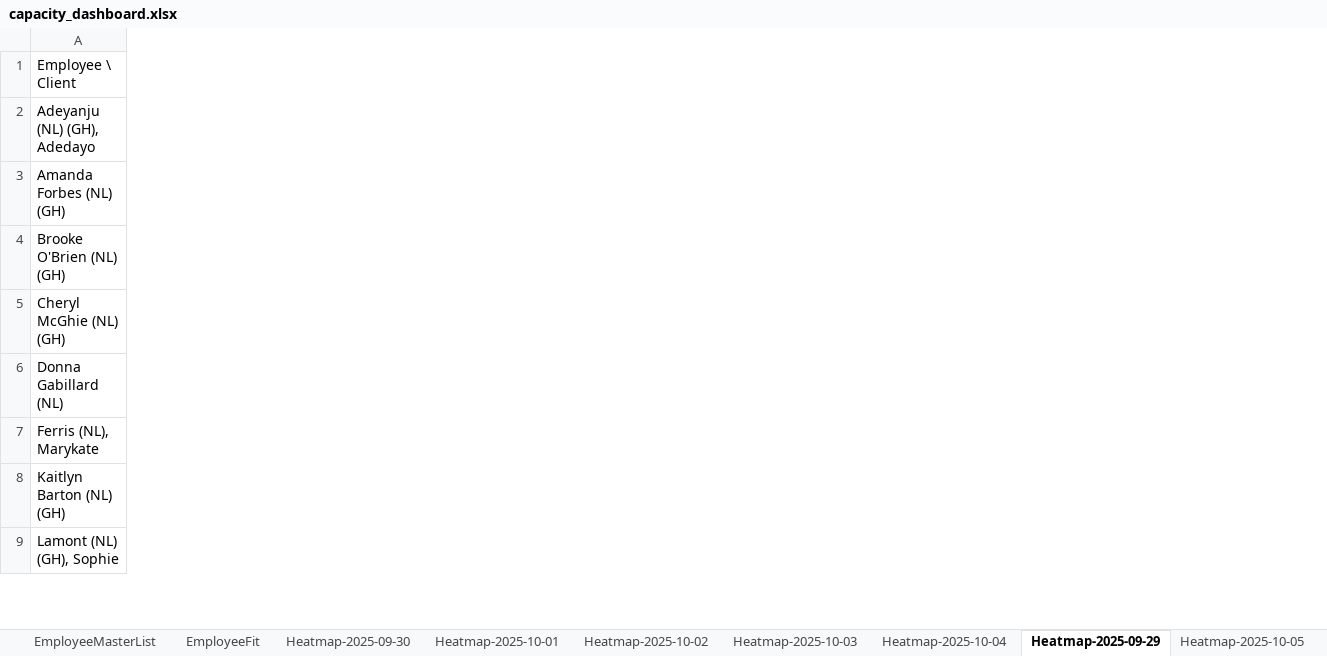
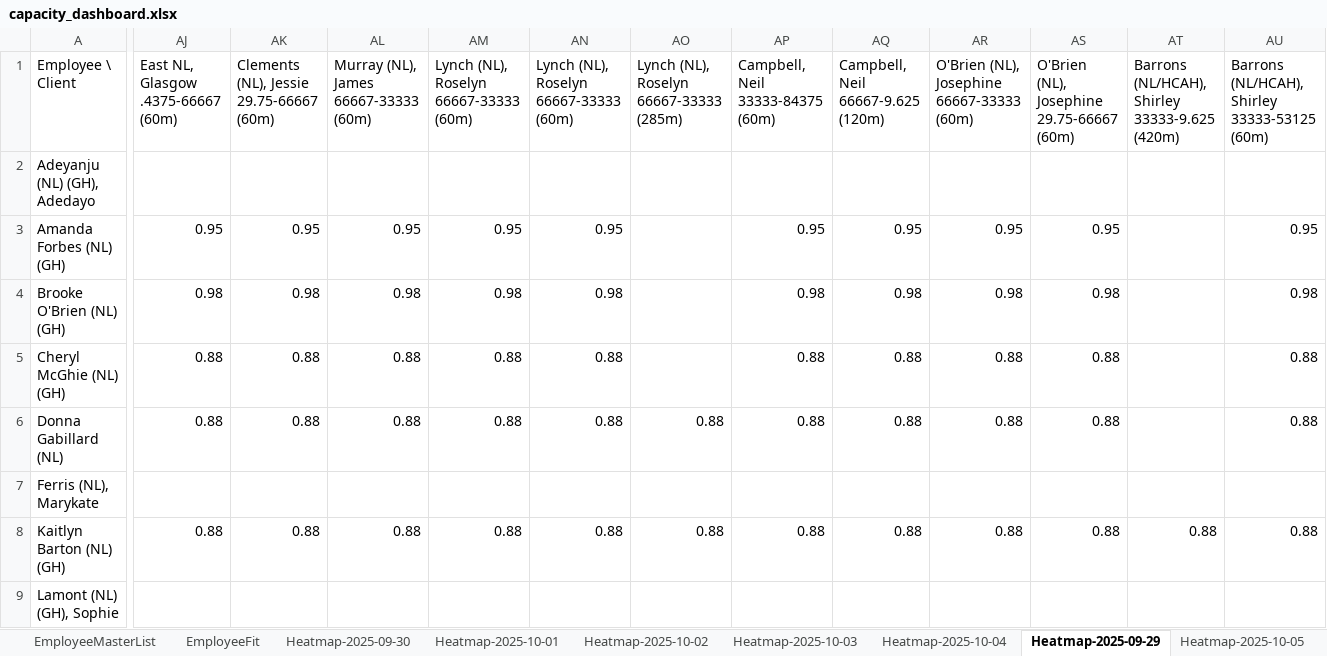
Before and after one commit to Mustansar-tech/CareCapacity, an Excel workbook: capacity_dashboard.xlsx, sheet Heatmap-2025-09-29, drawn as a sheet; only a part is shown, gaps mark what is left out; values as stored, in another font and other column widths than the file's, no borders; the diff covers the shown part only; the diff names each change by its address in the sheet, - before the commit and + after, or states it on an @@ line.

```diff
--- a/capacity_dashboard.xlsx (sheet Heatmap-2025-09-29)
+++ b/capacity_dashboard.xlsx (sheet Heatmap-2025-09-29)
+column AJ, rows 1-8: East NL, Glasgow .4375-66667 (60m) |  | 0.95 | 0.98 | 0.88 | 0.88 |  | 0.88
+column AK, rows 1-8: Clements (NL), Jessie 29.75-66667 (60m) |  | 0.95 | 0.98 | 0.88 | 0.88 |  | 0.88
+column AL, rows 1-8: Murray (NL), James 66667-33333 (60m) |  | 0.95 | 0.98 | 0.88 | 0.88 |  | 0.88
+column AM, rows 1-8: Lynch (NL), Roselyn 66667-33333 (60m) |  | 0.95 | 0.98 | 0.88 | 0.88 |  | 0.88
+column AN, rows 1-8: Lynch (NL), Roselyn 66667-33333 (60m) |  | 0.95 | 0.98 | 0.88 | 0.88 |  | 0.88
+column AO, rows 1-8: Lynch (NL), Roselyn 66667-33333 (285m) |  |  |  |  | 0.88 |  | 0.88
+column AP, rows 1-8: Campbell, Neil 33333-84375 (60m) |  | 0.95 | 0.98 | 0.88 | 0.88 |  | 0.88
+column AQ, rows 1-8: Campbell, Neil 66667-9.625 (120m) |  | 0.95 | 0.98 | 0.88 | 0.88 |  | 0.88
+column AR, rows 1-8: O'Brien (NL), Josephine 66667-33333 (60m) |  | 0.95 | 0.98 | 0.88 | 0.88 |  | 0.88
+column AS, rows 1-8: O'Brien (NL), Josephine 29.75-66667 (60m) |  | 0.95 | 0.98 | 0.88 | 0.88 |  | 0.88
+column AT, rows 1-8: Barrons (NL/HCAH), Shirley 33333-9.625 (420m) |  |  |  |  |  |  | 0.88
+column AU, rows 1-8: Barrons (NL/HCAH), Shirley 33333-53125 (60m) |  | 0.95 | 0.98 | 0.88 | 0.88 |  | 0.88
```
Also changed, not shown: 22 added columns elsewhere in this sheet, sheet Heatmap-2025-10-01, sheet Heatmap-2025-10-03, sheet Heatmap-2025-10-02, sheet Heatmap-2025-09-30, sheet Heatmap-2025-10-04, sheet Heatmap-2025-10-05, 4 other files.
